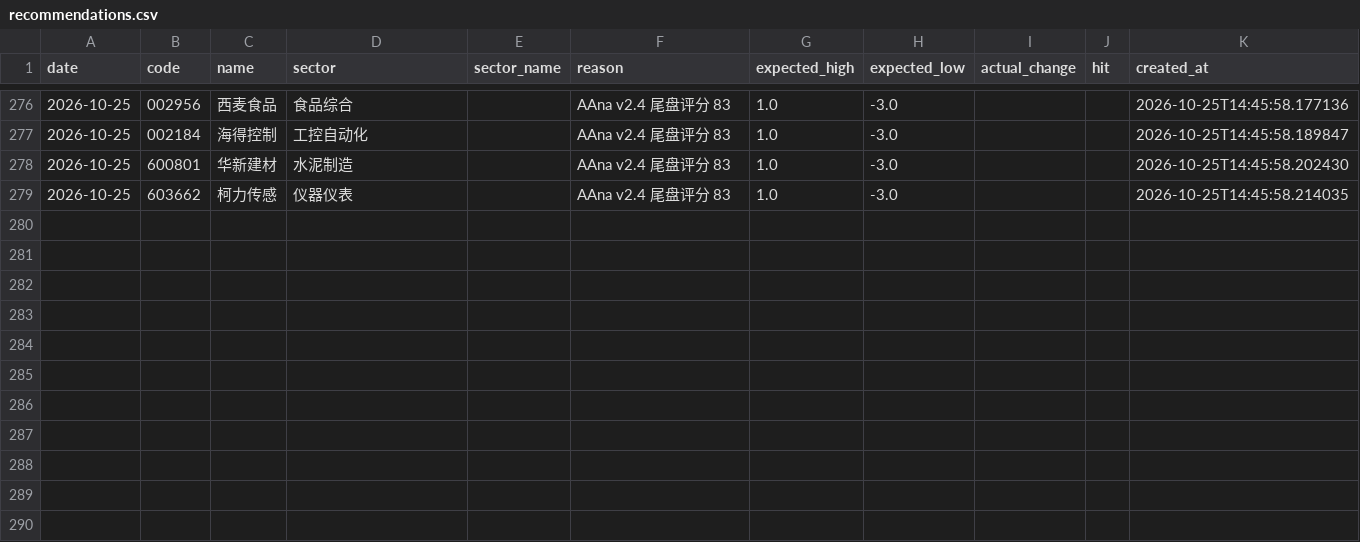
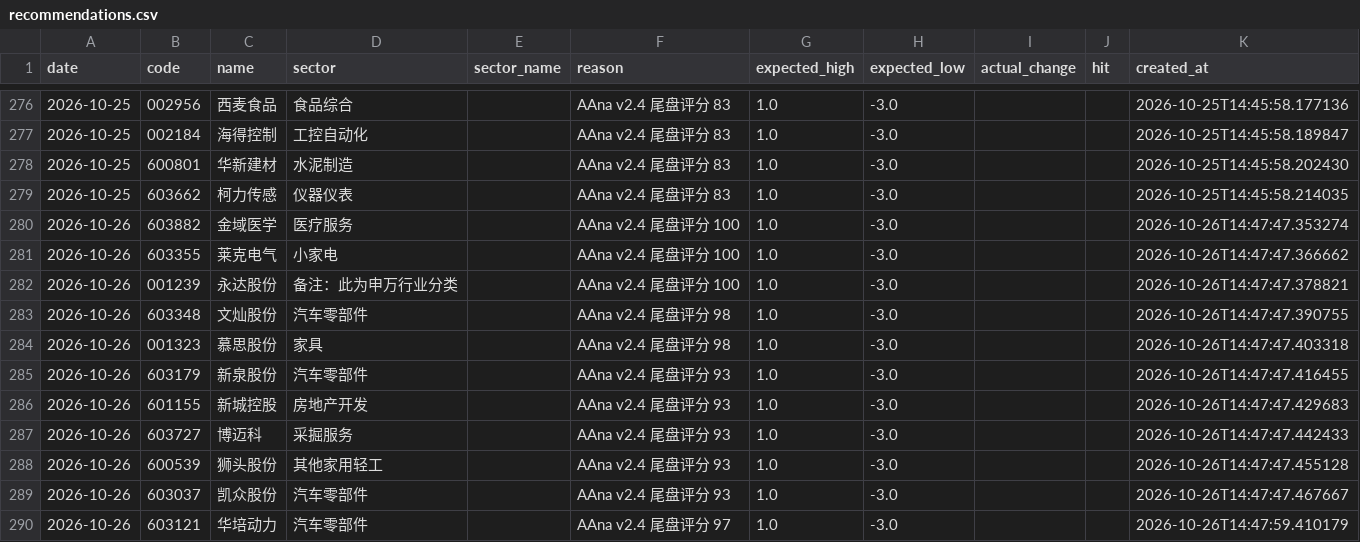
Before and after one commit to wssaidong/AAna, a CSV file: data/recommendations.csv, drawn as a sheet; only a part is shown, gaps mark what is left out.

```diff
--- a/data/recommendations.csv
+++ b/data/recommendations.csv
@@ -279 +279,12 @@ date,code,name,sector,sector_name,reason,expected_high,expected_low,actual_chang
 2026-10-25,603662,柯力传感,仪器仪表,,AAna v2.4 尾盘评分 83,1.0,-3.0,,,2026-10-25T14:45:58.214035
+2026-10-26,603882,金域医学,医疗服务,,AAna v2.4 尾盘评分 100,1.0,-3.0,,,2026-10-26T14:47:47.353274
+2026-10-26,603355,莱克电气,小家电,,AAna v2.4 尾盘评分 100,1.0,-3.0,,,2026-10-26T14:47:47.366662
+2026-10-26,001239,永达股份,备注：此为申万行业分类,,AAna v2.4 尾盘评分 100,1.0,-3.0,,,2026-10-26T14:47:47.378821
+2026-10-26,603348,文灿股份,汽车零部件,,AAna v2.4 尾盘评分 98,1.0,-3.0,,,2026-10-26T14:47:47.390755
+2026-10-26,001323,慕思股份,家具,,AAna v2.4 尾盘评分 98,1.0,-3.0,,,2026-10-26T14:47:47.403318
+2026-10-26,603179,新泉股份,汽车零部件,,AAna v2.4 尾盘评分 93,1.0,-3.0,,,2026-10-26T14:47:47.416455
+2026-10-26,601155,新城控股,房地产开发,,AAna v2.4 尾盘评分 93,1.0,-3.0,,,2026-10-26T14:47:47.429683
+2026-10-26,603727,博迈科,采掘服务,,AAna v2.4 尾盘评分 93,1.0,-3.0,,,2026-10-26T14:47:47.442433
+2026-10-26,600539,狮头股份,其他家用轻工,,AAna v2.4 尾盘评分 93,1.0,-3.0,,,2026-10-26T14:47:47.455128
+2026-10-26,603037,凯众股份,汽车零部件,,AAna v2.4 尾盘评分 93,1.0,-3.0,,,2026-10-26T14:47:47.467667
+2026-10-26,603121,华培动力,汽车零部件,,AAna v2.4 尾盘评分 97,1.0,-3.0,,,2026-10-26T14:47:59.410179
```
Also changed, not shown: data/rec_feedback.csv, 11 other files.
